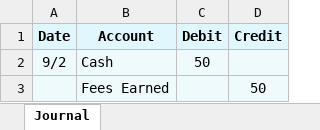
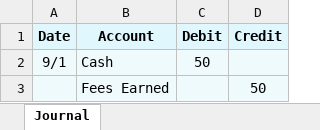
Before and after one commit to leonardodls/product-introduction-financial-accounting, an Excel workbook: assets/public/Chapter_2_Recording_accounting_transactions/documents/resources/Grid/2.2.2_rules1.xlsx, sheet Journal, drawn as a sheet; values as stored, in another font and other column widths than the file's, no borders; the diff names each change by its address in the sheet, - before the commit and + after, or states it on an @@ line.

```diff
--- a/assets/public/Chapter_2_Recording_accounting_transactions/documents/resources/Grid/2.2.2_rules1.xlsx (sheet Journal)
+++ b/assets/public/Chapter_2_Recording_accounting_transactions/documents/resources/Grid/2.2.2_rules1.xlsx (sheet Journal)
-A2 (Date): 9/2
+A2 (Date): 9/1
```
Also changed, not shown: assets/public/Chapter_1_Introduction_to_business_and_accounting_concepts/documents/resources/class trial/q6_Initial.xlsx, assets/public/Chapter_1_Introduction_to_business_and_accounting_concepts/documents/resources/class trial/q8_Final.xlsx, 11 other files.
